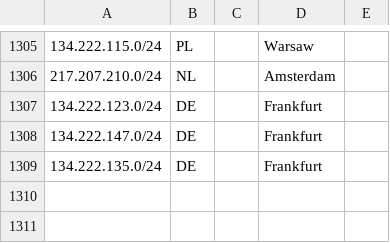
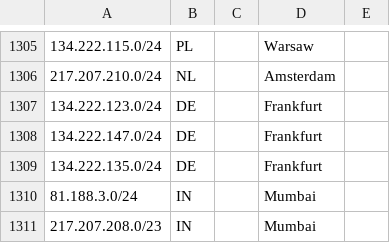
Before and after one commit to code200noc/code200noc.github.io, a CSV file: suballocated-geofeed.csv, drawn as a sheet; only a part is shown, gaps mark what is left out.

Commit message:
Update suballocated-geofeed.csv

```diff
--- a/suballocated-geofeed.csv
+++ b/suballocated-geofeed.csv
@@ -1309 +1309,3 @@
 134.222.135.0/24,DE,,Frankfurt,
+81.188.3.0/24,IN,,Mumbai,
+217.207.208.0/23,IN,,Mumbai,
```
